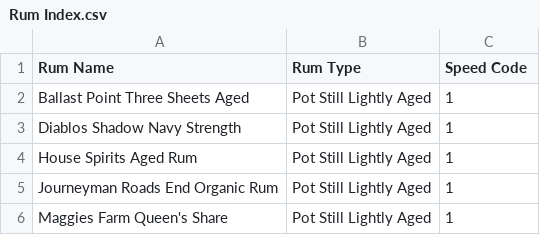
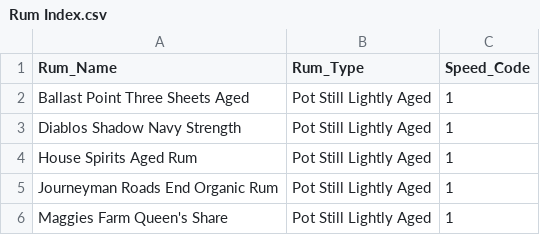
Before and after one commit to chronp/drinks, a CSV file: Rum Index.csv, drawn as a sheet; only a part is shown.

Commit message:
Update Rum Index.csv

```diff
--- a/Rum Index.csv
+++ b/Rum Index.csv
@@ -1,2 +1,2 @@
-Rum Name,Rum Type,Speed Code
+Rum_Name,Rum_Type,Speed_Code
 Ballast Point Three Sheets Aged,Pot Still Lightly Aged,1
```
